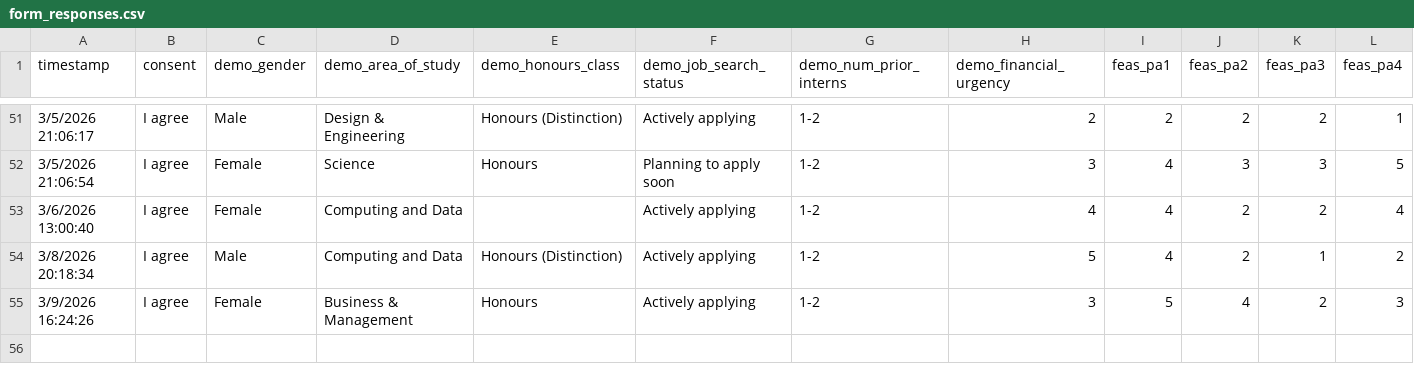
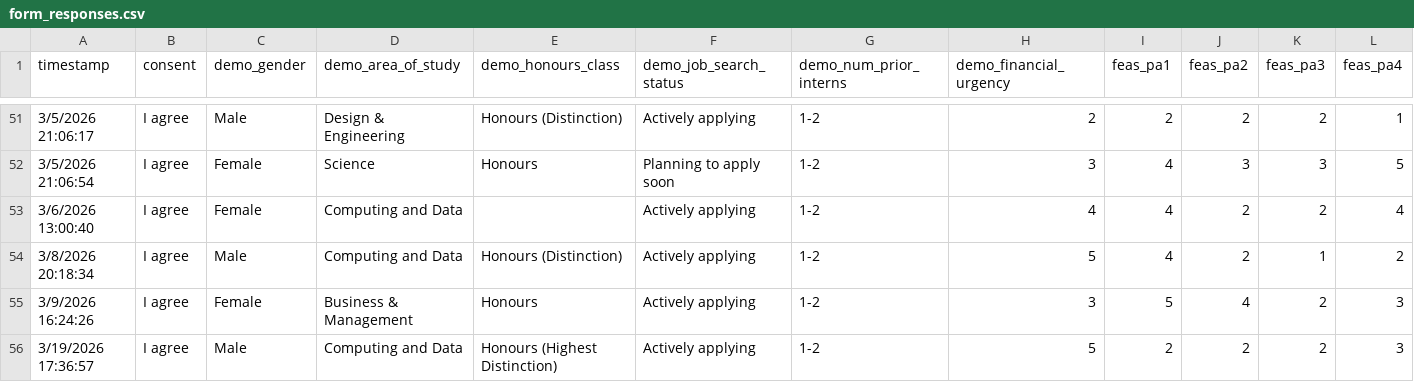
Before and after one commit to Jin1402/DSA4262-Anxiety, a CSV file: data/form_responses.csv, drawn as a sheet; only a part is shown, gaps mark what is left out; rows hold the shown columns only; the diff names each change by its address in the sheet, - before the commit and + after, or states it on an @@ line.

```diff
--- a/data/form_responses.csv
+++ b/data/form_responses.csv
+row 56: 3/19/2026 17:36:57 | I agree | Male | Computing and Data | Honours (Highest Distinction) | Actively applying | 1-2 | 5 | 2 | 2 | 2 | 3
```
Also changed, not shown: data/label_1.csv, data/label_2.csv, 7 other files.
